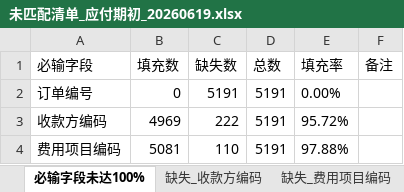
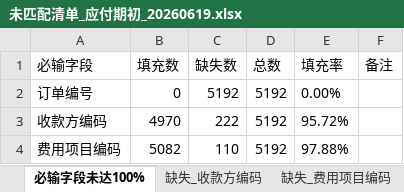
Before and after one commit to AlinaXiong/hero-digital-etl, an Excel workbook: output/ap_payment_opening_db/未匹配清单_应付期初_20260619.xlsx, sheet 必输字段未达100%, drawn as a sheet; values as stored, in another font and other column widths than the file's, no borders; the diff names each change by its address in the sheet, - before the commit and + after, or states it on an @@ line.

```diff
--- a/output/ap_payment_opening_db/未匹配清单_应付期初_20260619.xlsx (sheet 必输字段未达100%)
+++ b/output/ap_payment_opening_db/未匹配清单_应付期初_20260619.xlsx (sheet 必输字段未达100%)
-C2 (缺失数): 5191
+C2 (缺失数): 5192
-D2:D4 (总数): 5191
+D2:D4 (总数): 5192
-B3 (填充数): 4969
+B3 (填充数): 4970
-B4 (填充数): 5081
+B4 (填充数): 5082
```
Also changed, not shown: other sheet tabs, output/ap_payment_opening_db/Hand按ID查不到的供应商_应付期初_20260619.xlsx, output/ap_payment_opening_extra_db/Hand按ID查不到的供应商_期初对公付款单导入_20260619.xlsx, 11 other files.
